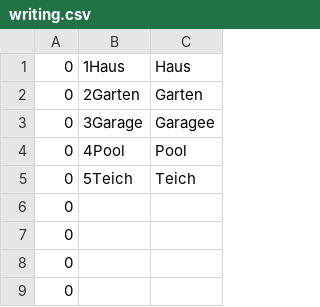
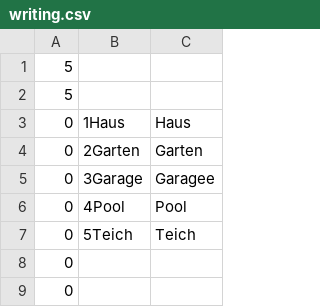
Before and after one commit to jomehr/bs_praktikum, a CSV file: ReadingWriting/writing.csv, drawn as a sheet; only a part is shown; the shorter side is filled out with more unchanged rows.

```diff
--- a/ReadingWriting/writing.csv
+++ b/ReadingWriting/writing.csv
@@ -1 +1,3 @@
+5;
+5;
 0;1Haus;Haus;
```
Also changed, not shown: 2 other files.
